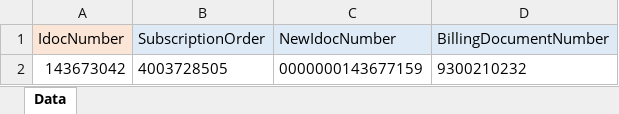
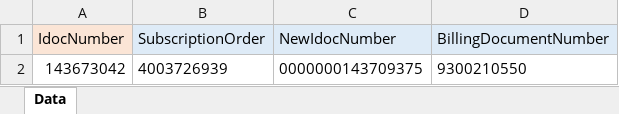
Before and after one commit to DeepanRajChinnasamy/SAPRegression, an Excel workbook: TestSuites/UploadExcel/SAP_OTC_Regression.xlsx, sheet Data, drawn as a sheet; values as stored, in another font and other column widths than the file's, no borders; removed rows and columns are numbered as before the commit, all else as after; the diff names each change by its address in the sheet, - before the commit and + after, or states it on an @@ line.

```diff
--- a/TestSuites/UploadExcel/SAP_OTC_Regression.xlsx (sheet Data)
+++ b/TestSuites/UploadExcel/SAP_OTC_Regression.xlsx (sheet Data)
-row 2: 143673042 | 4003728505 | 0000000143677159 | 9300210232
+row 2: 143673042 | 4003726939 | 0000000143709375 | 9300210550
```
Also changed, not shown: 1 other file.
